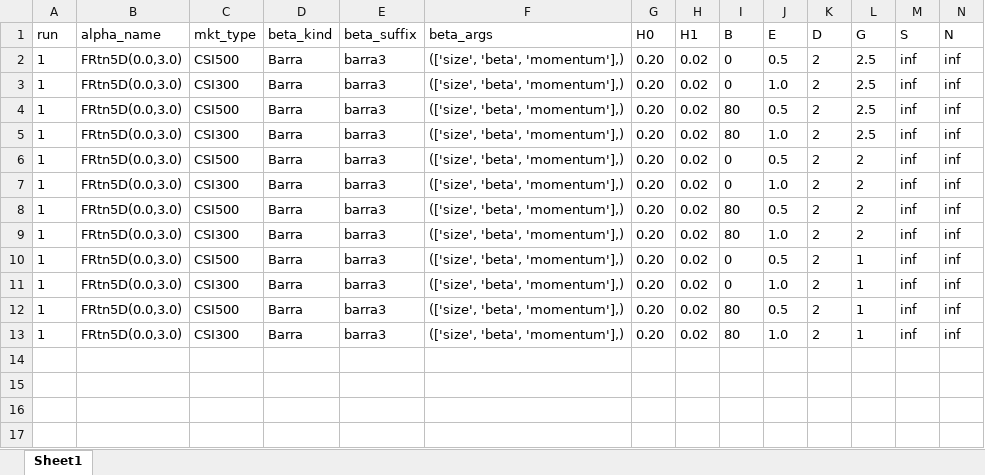
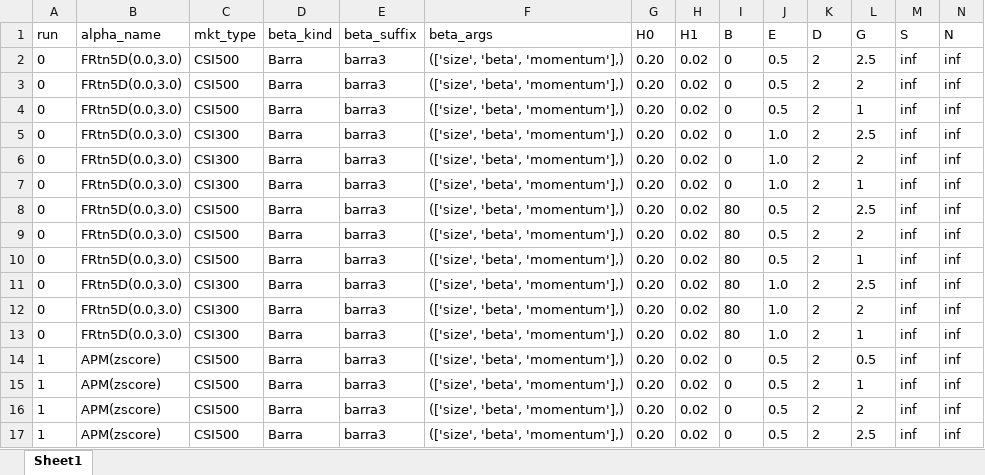
Before and after one commit to wins-m/XJ, an Excel workbook: BarraPCA/optimize_target_v2.xlsx, sheet Sheet1, drawn as a sheet; only a part is shown; values as stored, in another font and other column widths than the file's, no borders; table styles not drawn; addresses are those after the commit; rows hold the shown columns only; the diff names each change by its address in the sheet, - before the commit and + after, or states it on an @@ line.

```diff
--- a/BarraPCA/optimize_target_v2.xlsx (sheet Sheet1)
+++ b/BarraPCA/optimize_target_v2.xlsx (sheet Sheet1)
-A2:A7 (run): 1
+A2:A7 (run): 0
-C3 (mkt_type): CSI300
+C3 (mkt_type): CSI500
-J3 (E): 1.0
+J3 (E): 0.5
-L3 (G): 2.5
+L3 (G): 2
-I4:I5 (B): 80
+I4:I5 (B): 0
-L4 (G): 2.5
+L4 (G): 1
-C6 (mkt_type): CSI500
+C6 (mkt_type): CSI300
-J6 (E): 0.5
+J6 (E): 1.0
-L7 (G): 2
+L7 (G): 1
+row 8: 0 | FRtn5D(0.0,3.0) | CSI500 | Barra | barra3 | (['size', 'beta', 'momentum'],) | 0.20 | 0.02 | 80 | 0.5 | 2 | 2.5 | inf | inf
-A9 (run): 1
+A9 (run): 0
+row 10: 0 | FRtn5D(0.0,3.0) | CSI500 | Barra | barra3 | (['size', 'beta', 'momentum'],) | 0.20 | 0.02 | 80 | 0.5 | 2 | 1 | inf | inf
+row 11: 0 | FRtn5D(0.0,3.0) | CSI300 | Barra | barra3 | (['size', 'beta', 'momentum'],) | 0.20 | 0.02 | 80 | 1.0 | 2 | 2.5 | inf | inf
-A12 (run): 1
+A12 (run): 0
+row 13: 0 | FRtn5D(0.0,3.0) | CSI300 | Barra | barra3 | (['size', 'beta', 'momentum'],) | 0.20 | 0.02 | 80 | 1.0 | 2 | 1 | inf | inf
-B14:B17 (alpha_name): FRtn5D(0.0,3.0)
+B14:B17 (alpha_name): APM(zscore)
-L14 (G): 1
+L14 (G): 0.5
-C15 (mkt_type): CSI300
+C15 (mkt_type): CSI500
-J15 (E): 1.0
+J15 (E): 0.5
-I16:I17 (B): 80
+I16:I17 (B): 0
-L16 (G): 1
+L16 (G): 2
-C17 (mkt_type): CSI300
+C17 (mkt_type): CSI500
-J17 (E): 1.0
+J17 (E): 0.5
-L17 (G): 1
+L17 (G): 2.5
```
Also changed, not shown: 7 other files.
